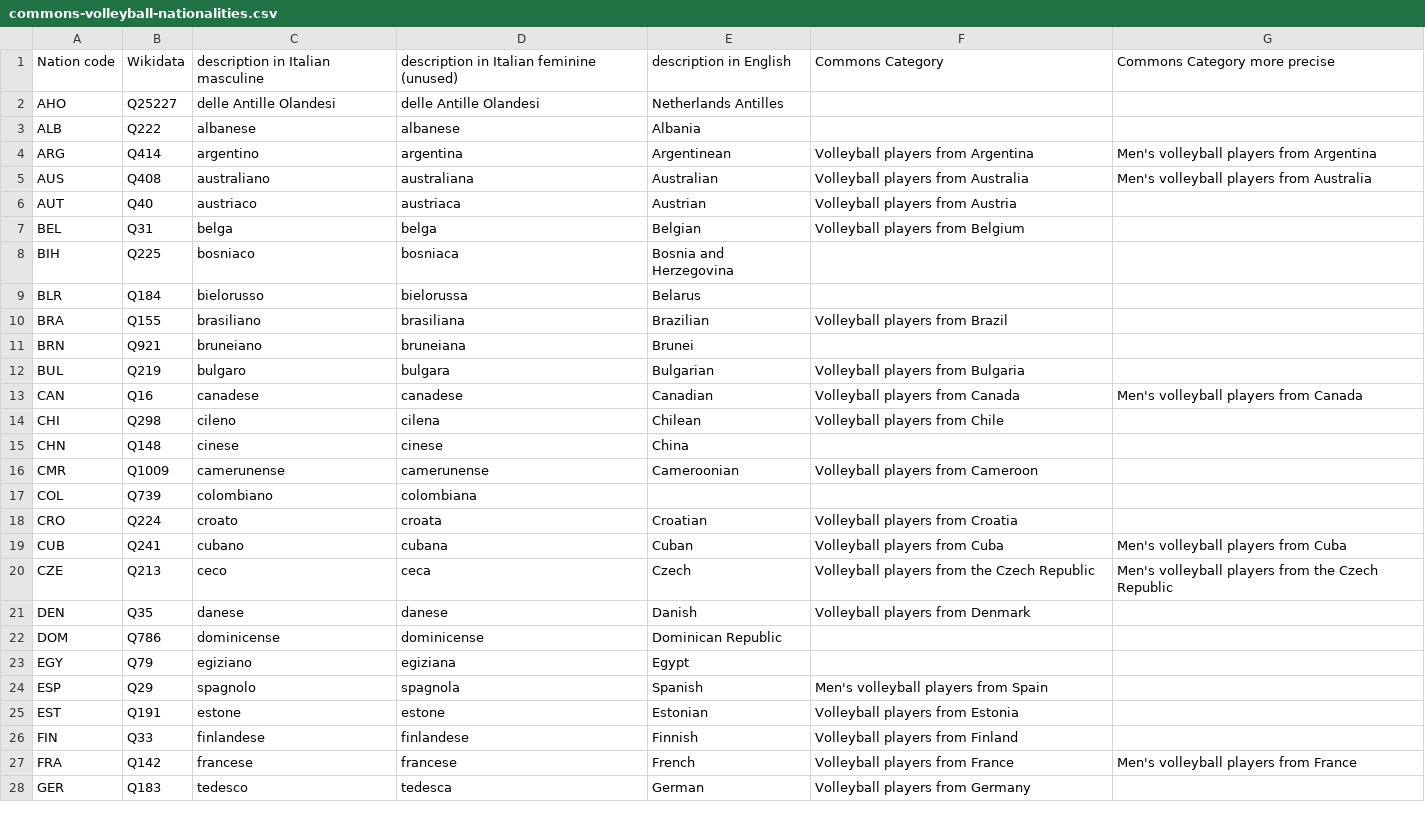
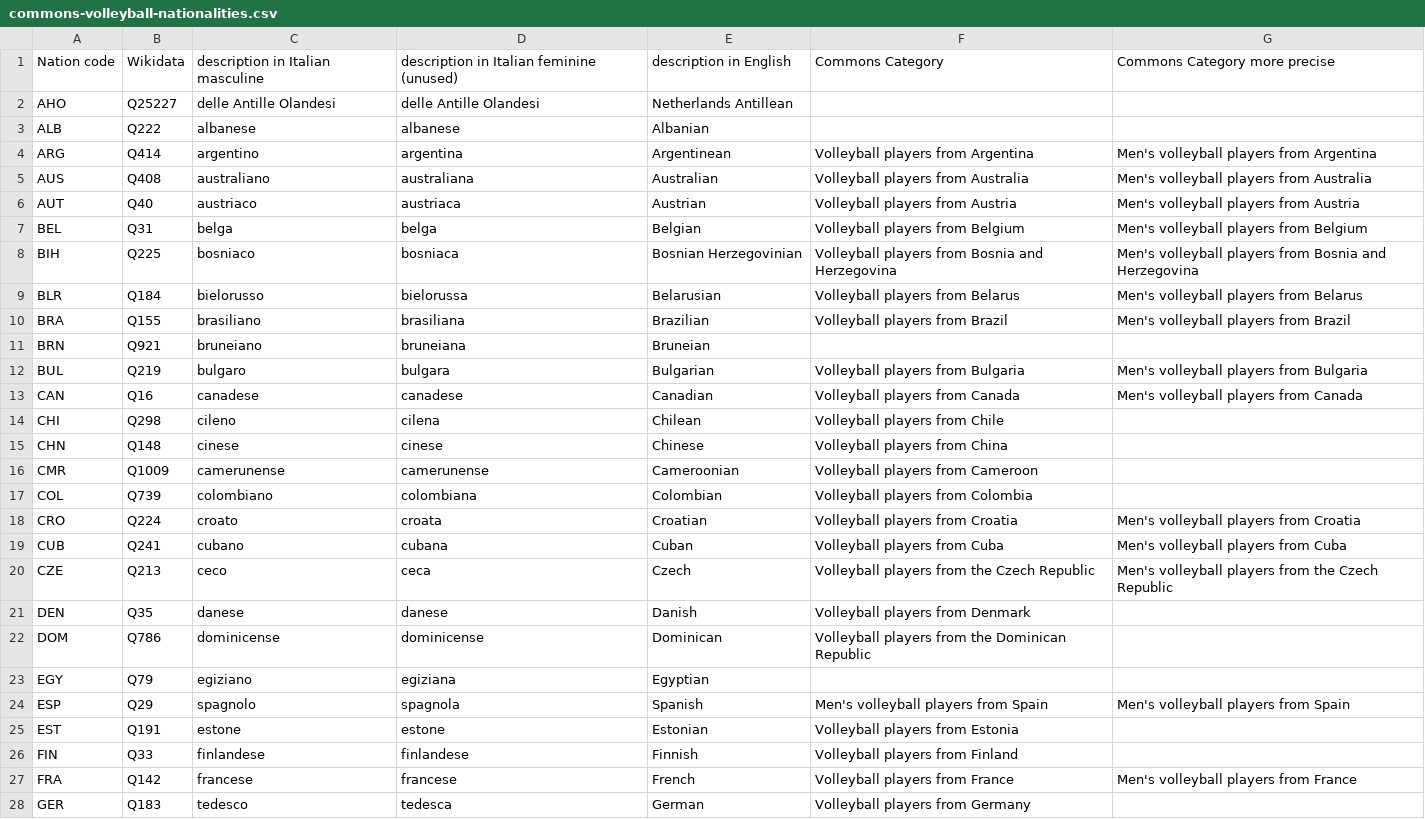
Before and after one commit to valerio-bozzolan/Wikimedia-Valerio-Bozzolan-bot-tasks, a CSV file: 2017-11-wikidata-volleyball-players/commons-volleyball-nationalities.csv, drawn as a sheet; only a part is shown.

Commit message:
Primo giro di contenuti

```diff
--- a/2017-11-wikidata-volleyball-players/commons-volleyball-nationalities.csv
+++ b/2017-11-wikidata-volleyball-players/commons-volleyball-nationalities.csv
@@ -1,19 +1,19 @@
 Nation code,Wikidata,description in Italian masculine,description in Italian feminine (unused),description in English,Commons Category,Commons Category more precise
-AHO,Q25227,delle Antille Olandesi,delle Antille Olandesi,Netherlands Antilles,,
-ALB,Q222,albanese,albanese,Albania,,
+AHO,Q25227,delle Antille Olandesi,delle Antille Olandesi,Netherlands Antillean,,
+ALB,Q222,albanese,albanese,Albanian,,
 ARG,Q414,argentino,argentina,Argentinean,Volleyball players from Argentina,Men's volleyball players from Argentina
 AUS,Q408,australiano,australiana,Australian,Volleyball players from Australia,Men's volleyball players from Australia
-AUT,Q40,austriaco,austriaca,Austrian,Volleyball players from Austria,
-BEL,Q31,belga,belga,Belgian,Volleyball players from Belgium,
-BIH,Q225,bosniaco,bosniaca,Bosnia and Herzegovina,,
-BLR,Q184,bielorusso,bielorussa,Belarus,,
-BRA,Q155,brasiliano,brasiliana,Brazilian,Volleyball players from Brazil,
-BRN,Q921,bruneiano,bruneiana,Brunei,,
-BUL,Q219,bulgaro,bulgara,Bulgarian,Volleyball players from Bulgaria,
+AUT,Q40,austriaco,austriaca,Austrian,Volleyball players from Austria,Men's volleyball players from Austria
+BEL,Q31,belga,belga,Belgian,Volleyball players from Belgium,Men's volleyball players from Belgium
+BIH,Q225,bosniaco,bosniaca,Bosnian Herzegovinian,Volleyball players from Bosnia and Herzegovina,Men's volleyball players from Bosnia and Herzegovina
+BLR,Q184,bielorusso,bielorussa,Belarusian,Volleyball players from Belarus,Men's volleyball players from Belarus
+BRA,Q155,brasiliano,brasiliana,Brazilian,Volleyball players from Brazil,Men's volleyball players from Brazil
+BRN,Q921,bruneiano,bruneiana,Bruneian,,
+BUL,Q219,bulgaro,bulgara,Bulgarian,Volleyball players from Bulgaria,Men's volleyball players from Bulgaria
 CAN,Q16,canadese,canadese,Canadian,Volleyball players from Canada,Men's volleyball players from Canada
 CHI,Q298,cileno,cilena,Chilean,Volleyball players from Chile,
-CHN,Q148,cinese,cinese,China,,
+CHN,Q148,cinese,cinese,Chinese,Volleyball players from China,
 CMR,Q1009,camerunense,camerunense,Cameroonian,Volleyball players from Cameroon,
-COL,Q739,colombiano,colombiana,,,
-CRO,Q224,croato,croata,Croatian,Volleyball players from Croatia,
+COL,Q739,colombiano,colombiana,Colombian,Volleyball players from Colombia,
+CRO,Q224,croato,croata,Croatian,Volleyball players from Croatia,Men's volleyball players from Croatia
 CUB,Q241,cubano,cubana,Cuban,Volleyball players from Cuba,Men's volleyball players from Cuba
@@ -21,5 +21,5 @@ CZE,Q213,ceco,ceca,Czech,Volleyball players from the Czech Republic,Men's volley
 DEN,Q35,danese,danese,Danish,Volleyball players from Denmark,
-DOM,Q786,dominicense,dominicense,Dominican Republic,,
-EGY,Q79,egiziano,egiziana,Egypt,,
-ESP,Q29,spagnolo,spagnola,Spanish,Men's volleyball players from Spain,
+DOM,Q786,dominicense,dominicense,Dominican,Volleyball players from the Dominican Republic,
+EGY,Q79,egiziano,egiziana,Egyptian,,
+ESP,Q29,spagnolo,spagnola,Spanish,Men's volleyball players from Spain,Men's volleyball players from Spain
 EST,Q191,estone,estone,Estonian,Volleyball players from Estonia,
```
